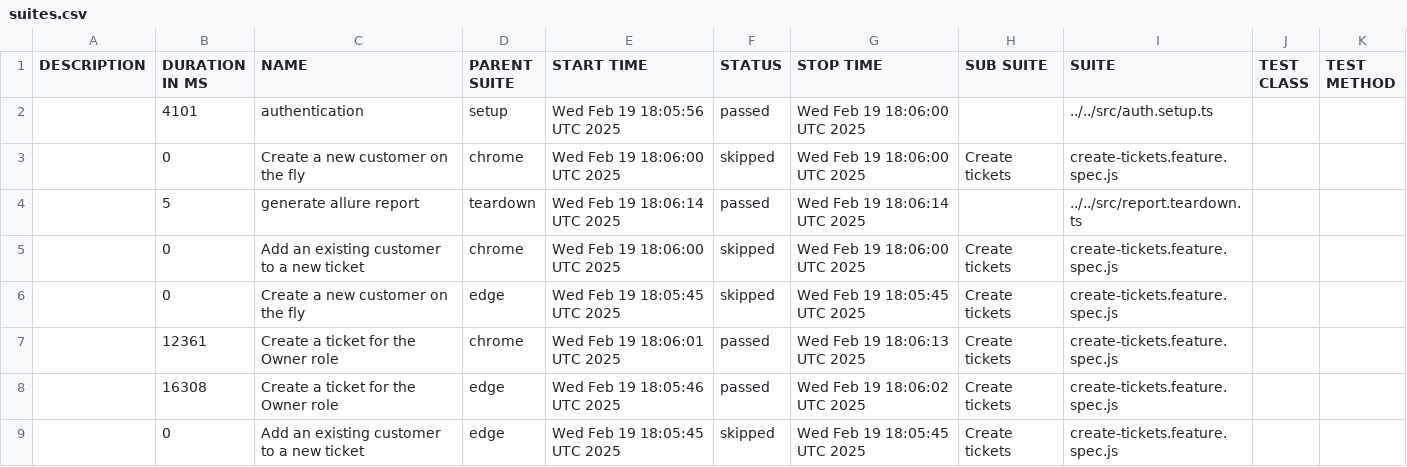
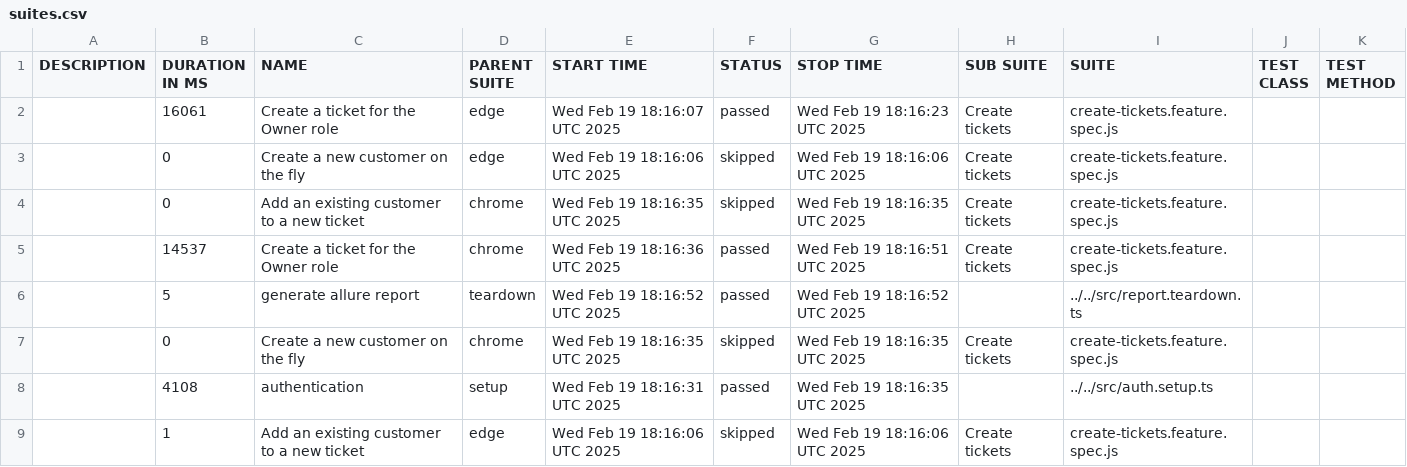
Before and after one commit to thuyen2908/report-pos-web, a CSV file: data/suites.csv, drawn as a sheet.

```diff
--- a/data/suites.csv
+++ b/data/suites.csv
@@ -1,9 +1,9 @@
 "DESCRIPTION","DURATION IN MS","NAME","PARENT SUITE","START TIME","STATUS","STOP TIME","SUB SUITE","SUITE","TEST CLASS","TEST METHOD"
-"","4101","authentication","setup","Wed Feb 19 18:05:56 UTC 2025","passed","Wed Feb 19 18:06:00 UTC 2025","","../../src/auth.setup.ts","",""
-"","0","Create a new customer on the fly","chrome","Wed Feb 19 18:06:00 UTC 2025","skipped","Wed Feb 19 18:06:00 UTC 2025","Create tickets","create-tickets.feature.spec.js","",""
-"","5","generate allure report","teardown","Wed Feb 19 18:06:14 UTC 2025","passed","Wed Feb 19 18:06:14 UTC 2025","","../../src/report.teardown.ts","",""
-"","0","Add an existing customer to a new ticket","chrome","Wed Feb 19 18:06:00 UTC 2025","skipped","Wed Feb 19 18:06:00 UTC 2025","Create tickets","create-tickets.feature.spec.js","",""
-"","0","Create a new customer on the fly","edge","Wed Feb 19 18:05:45 UTC 2025","skipped","Wed Feb 19 18:05:45 UTC 2025","Create tickets","create-tickets.feature.spec.js","",""
-"","12361","Create a ticket for the Owner role","chrome","Wed Feb 19 18:06:01 UTC 2025","passed","Wed Feb 19 18:06:13 UTC 2025","Create tickets","create-tickets.feature.spec.js","",""
-"","16308","Create a ticket for the Owner role","edge","Wed Feb 19 18:05:46 UTC 2025","passed","Wed Feb 19 18:06:02 UTC 2025","Create tickets","create-tickets.feature.spec.js","",""
-"","0","Add an existing customer to a new ticket","edge","Wed Feb 19 18:05:45 UTC 2025","skipped","Wed Feb 19 18:05:45 UTC 2025","Create tickets","create-tickets.feature.spec.js","",""
+"","16061","Create a ticket for the Owner role","edge","Wed Feb 19 18:16:07 UTC 2025","passed","Wed Feb 19 18:16:23 UTC 2025","Create tickets","create-tickets.feature.spec.js","",""
+"","0","Create a new customer on the fly","edge","Wed Feb 19 18:16:06 UTC 2025","skipped","Wed Feb 19 18:16:06 UTC 2025","Create tickets","create-tickets.feature.spec.js","",""
+"","0","Add an existing customer to a new ticket","chrome","Wed Feb 19 18:16:35 UTC 2025","skipped","Wed Feb 19 18:16:35 UTC 2025","Create tickets","create-tickets.feature.spec.js","",""
+"","14537","Create a ticket for the Owner role","chrome","Wed Feb 19 18:16:36 UTC 2025","passed","Wed Feb 19 18:16:51 UTC 2025","Create tickets","create-tickets.feature.spec.js","",""
+"","5","generate allure report","teardown","Wed Feb 19 18:16:52 UTC 2025","passed","Wed Feb 19 18:16:52 UTC 2025","","../../src/report.teardown.ts","",""
+"","0","Create a new customer on the fly","chrome","Wed Feb 19 18:16:35 UTC 2025","skipped","Wed Feb 19 18:16:35 UTC 2025","Create tickets","create-tickets.feature.spec.js","",""
+"","4108","authentication","setup","Wed Feb 19 18:16:31 UTC 2025","passed","Wed Feb 19 18:16:35 UTC 2025","","../../src/auth.setup.ts","",""
+"","1","Add an existing customer to a new ticket","edge","Wed Feb 19 18:16:06 UTC 2025","skipped","Wed Feb 19 18:16:06 UTC 2025","Create tickets","create-tickets.feature.spec.js","",""
```
Also changed, not shown: 40 other files.
